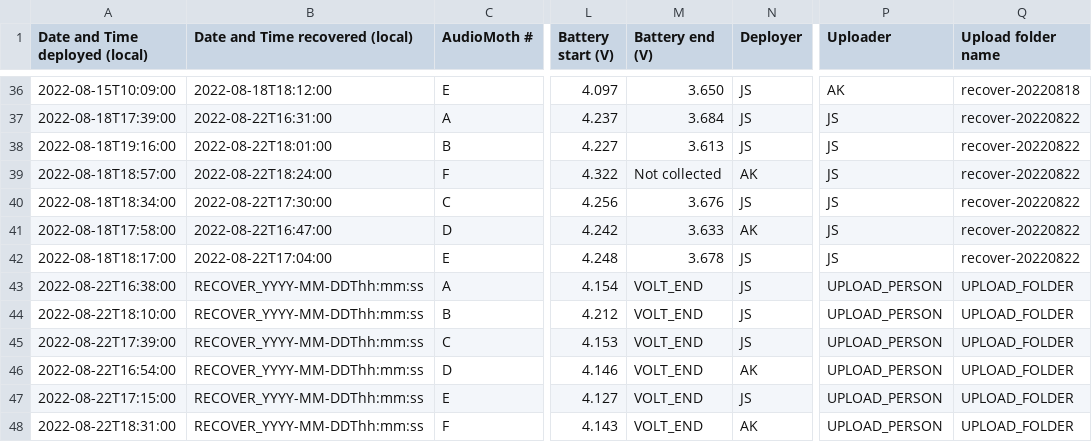
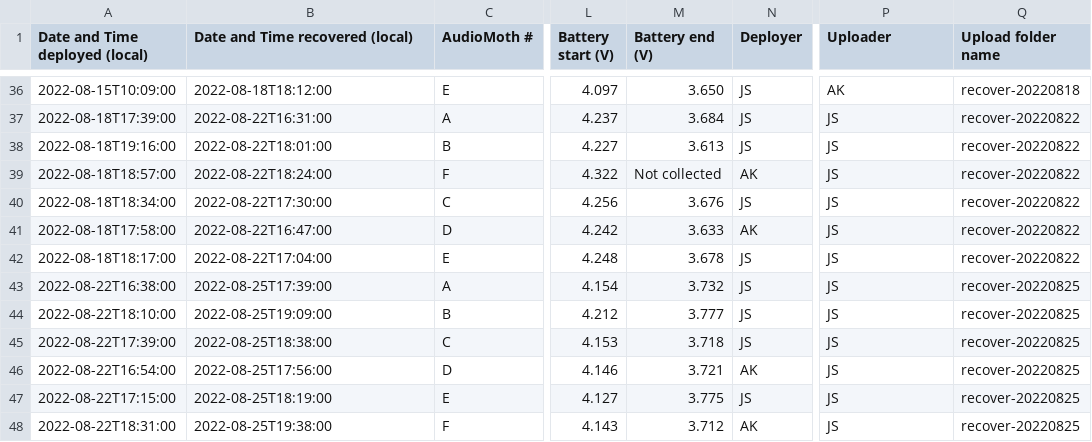
Before and after one commit to uw-echospace/ubna-field, a CSV file: notebooks/ubna_2022b.csv, drawn as a sheet; only a part is shown, gaps mark what is left out; the diff covers the shown part only; the diff names each change by its address in the sheet, - before the commit and + after, or states it on an @@ line.

Commit message:
Added up-to-date Central Pond data

```diff
--- a/notebooks/ubna_2022b.csv
+++ b/notebooks/ubna_2022b.csv
-B43 (Date and Time recovered (local)): RECOVER_YYYY-MM-DDThh:mm:ss
+B43 (Date and Time recovered (local)): 2022-08-25T17:39:00
-M43 (Battery end (V)): VOLT_END
+M43 (Battery end (V)): 3.732
-P43:P48 (Uploader): UPLOAD_PERSON
+P43:P48 (Uploader): JS
-Q43:Q48 (Upload folder name): UPLOAD_FOLDER
+Q43:Q48 (Upload folder name): recover-20220825
-B44 (Date and Time recovered (local)): RECOVER_YYYY-MM-DDThh:mm:ss
+B44 (Date and Time recovered (local)): 2022-08-25T19:09:00
-M44 (Battery end (V)): VOLT_END
+M44 (Battery end (V)): 3.777
-B45 (Date and Time recovered (local)): RECOVER_YYYY-MM-DDThh:mm:ss
+B45 (Date and Time recovered (local)): 2022-08-25T18:38:00
-M45 (Battery end (V)): VOLT_END
+M45 (Battery end (V)): 3.718
-B46 (Date and Time recovered (local)): RECOVER_YYYY-MM-DDThh:mm:ss
+B46 (Date and Time recovered (local)): 2022-08-25T17:56:00
-M46 (Battery end (V)): VOLT_END
+M46 (Battery end (V)): 3.721
-B47 (Date and Time recovered (local)): RECOVER_YYYY-MM-DDThh:mm:ss
+B47 (Date and Time recovered (local)): 2022-08-25T18:19:00
-M47 (Battery end (V)): VOLT_END
+M47 (Battery end (V)): 3.775
-B48 (Date and Time recovered (local)): RECOVER_YYYY-MM-DDThh:mm:ss
+B48 (Date and Time recovered (local)): 2022-08-25T19:38:00
-M48 (Battery end (V)): VOLT_END
+M48 (Battery end (V)): 3.712
```
Also changed, not shown: 6 added rows elsewhere in this file, 5 other files.
